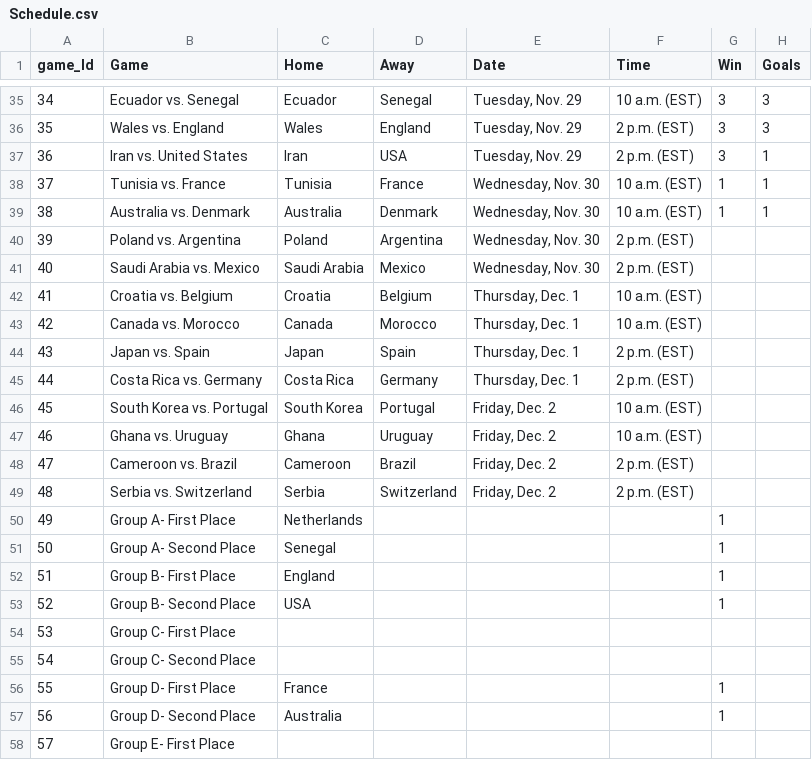
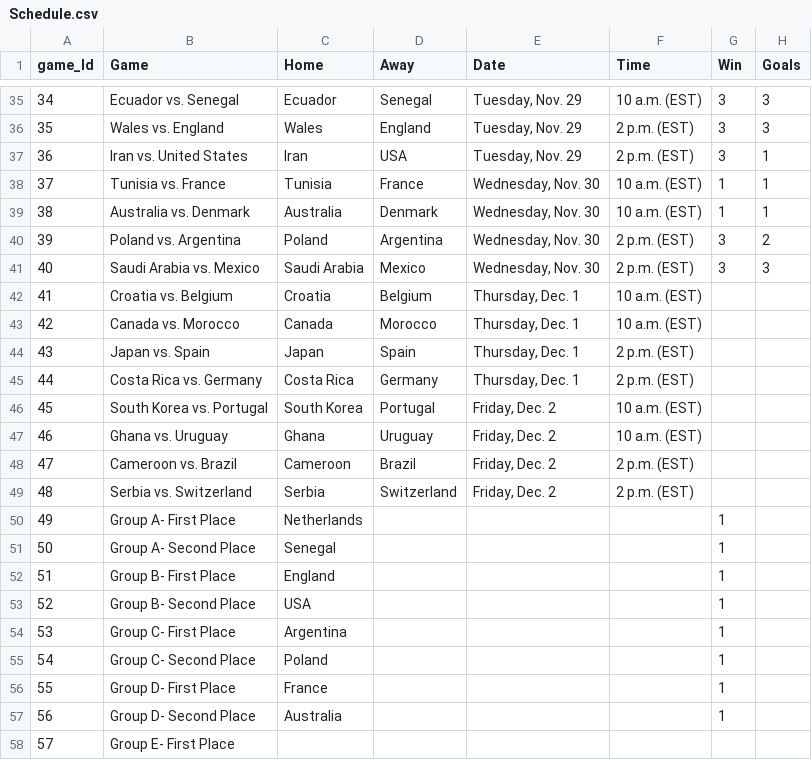
Before and after one commit to AlonsoSalcido/Qatar, a CSV file: Schedule.csv, drawn as a sheet; only a part is shown, gaps mark what is left out.

Commit message:
Update Schedule.csv

```diff
--- a/Schedule.csv
+++ b/Schedule.csv
@@ -39,4 +39,4 @@ game_Id,Game,Home,Away,Date,Time,Win,Goals
 38,Australia vs. Denmark,Australia,Denmark,"Wednesday, Nov. 30",10 a.m. (EST),1,1
-39,Poland vs. Argentina,Poland,Argentina,"Wednesday, Nov. 30",2 p.m. (EST),,
-40,Saudi Arabia vs. Mexico,Saudi Arabia,Mexico,"Wednesday, Nov. 30",2 p.m. (EST),,
+39,Poland vs. Argentina,Poland,Argentina,"Wednesday, Nov. 30",2 p.m. (EST),3,2
+40,Saudi Arabia vs. Mexico,Saudi Arabia,Mexico,"Wednesday, Nov. 30",2 p.m. (EST),3,3
 41,Croatia vs. Belgium,Croatia,Belgium,"Thursday, Dec. 1",10 a.m. (EST),,
@@ -53,4 +53,4 @@ game_Id,Game,Home,Away,Date,Time,Win,Goals
 52,Group B- Second Place,USA,,,,1,
-53,Group C- First Place,,,,,,
-54,Group C- Second Place,,,,,,
+53,Group C- First Place,Argentina,,,,1,
+54,Group C- Second Place,Poland,,,,1,
 55,Group D- First Place,France,,,,1,
```
